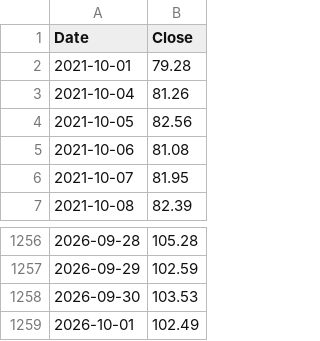
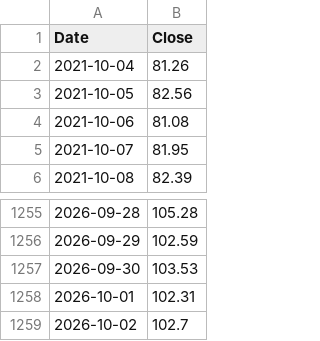
Before and after one commit to pramujati/idx-price-pipeline, a CSV file: price-cache/brent.csv, drawn as a sheet; only a part is shown, gaps mark what is left out.

```diff
--- a/price-cache/brent.csv
+++ b/price-cache/brent.csv
@@ -1,3 +1,2 @@
 Date,Close
-2021-10-01,79.28
 2021-10-04,81.26
@@ -1258,2 +1257,3 @@ Date,Close
 2026-09-30,103.53
-2026-10-01,102.49
+2026-10-01,102.31
+2026-10-02,102.7
```
Also changed, not shown: price-cache/coal.csv, price-cache/cpo.csv, 2 other files.
